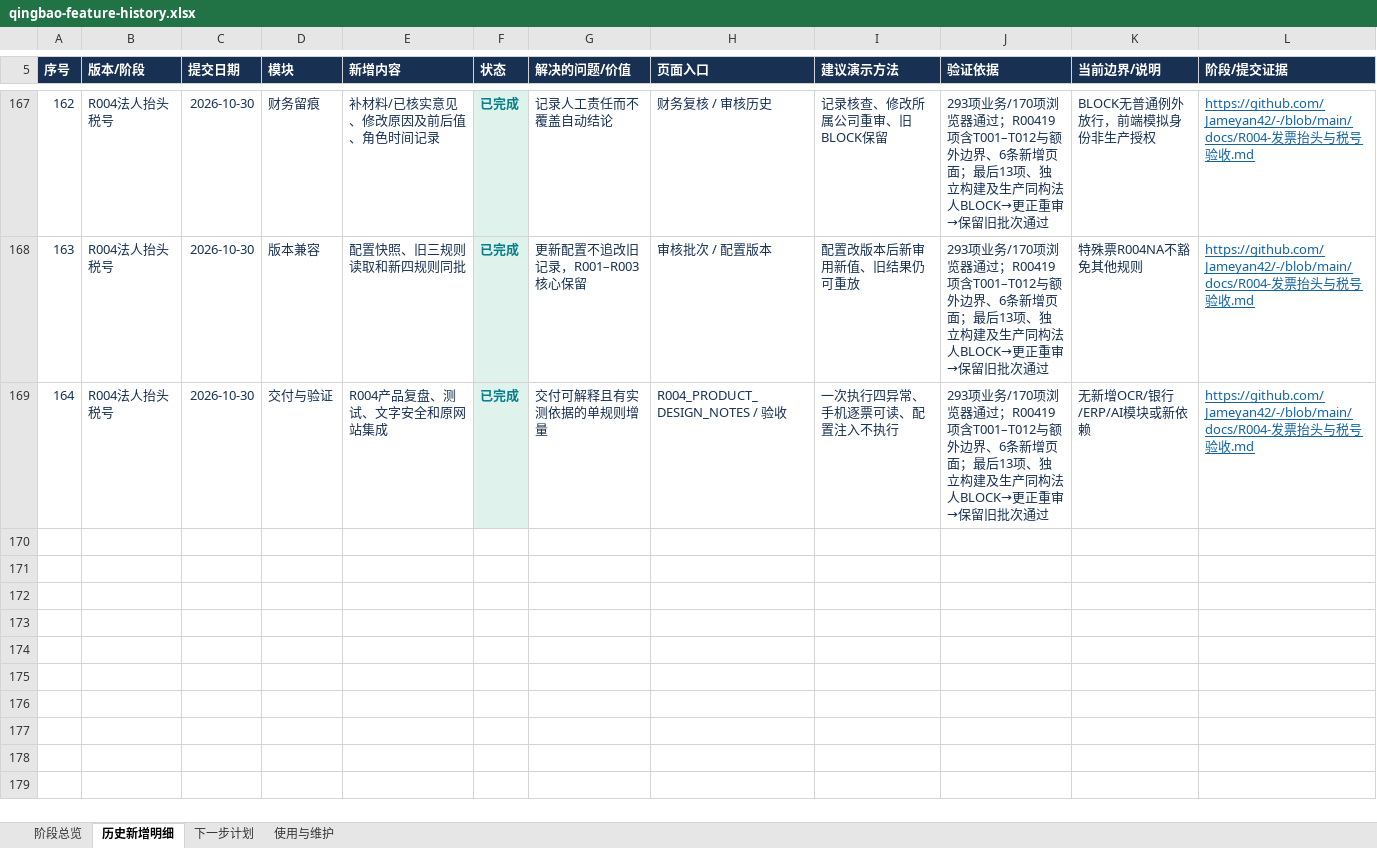
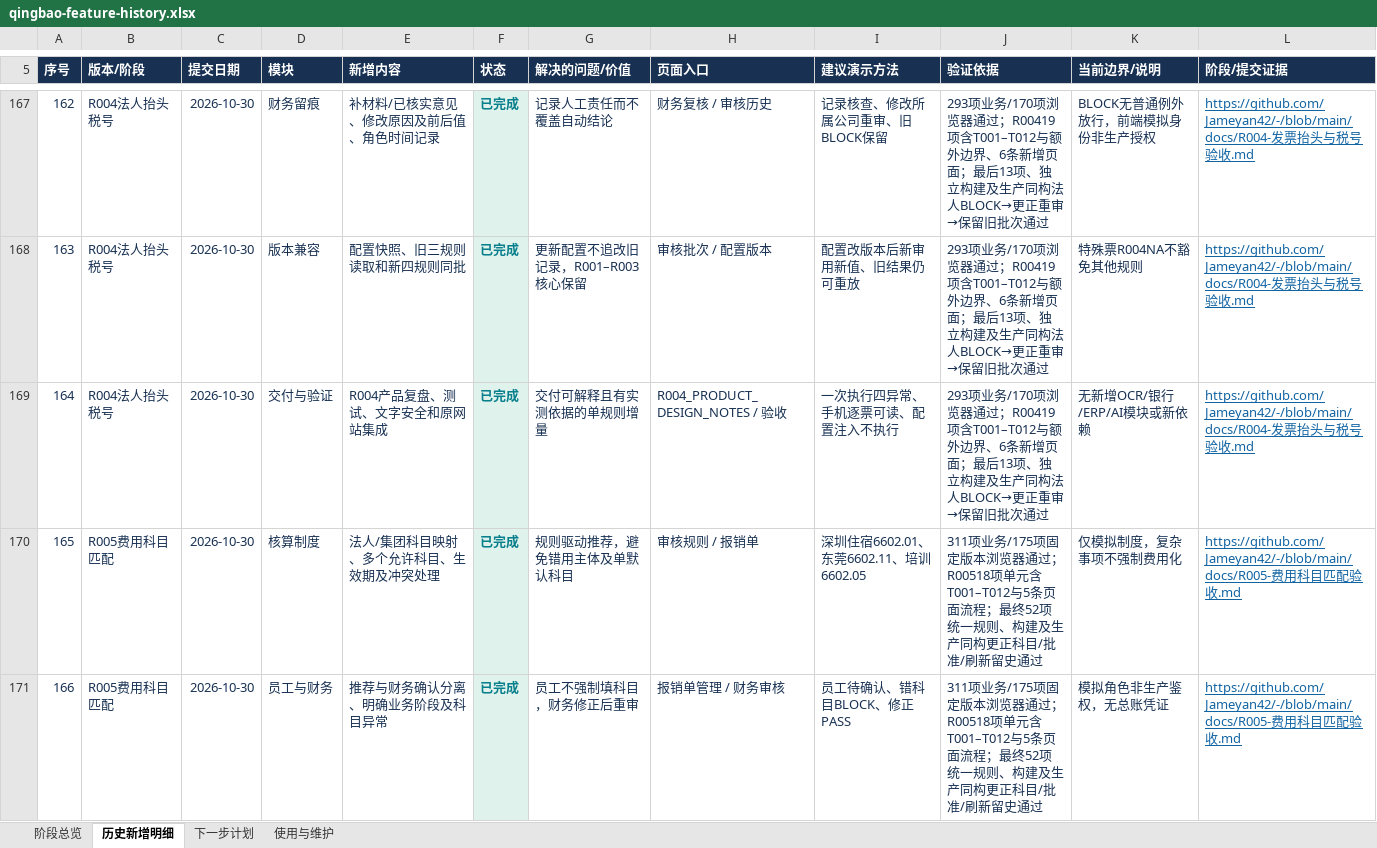
Before and after one commit to Jameyan42/-, an Excel workbook: deliverables/qingbao-feature-history.xlsx, sheet 历史新增明细, drawn as a sheet; only a part is shown, gaps mark what is left out; values as stored, in another font and other column widths than the file's, no borders; table styles not drawn; the diff covers the shown part only; the diff names each change by its address in the sheet, - before the commit and + after, or states it on an @@ line.

Commit message:
Record R005 stage and refresh feature history workbook

```diff
--- a/deliverables/qingbao-feature-history.xlsx (sheet 历史新增明细)
+++ b/deliverables/qingbao-feature-history.xlsx (sheet 历史新增明细)
+row 170: 165 | R005费用科目匹配 | 2026-10-30 | 核算制度 | 法人/集团科目映射、多个允许科目、生效期及冲突处理 | 已完成 | 规则驱动推荐，避免错用主体及单默认科目 | 审核规则 / 报销单 | 深圳住宿6602.01、东莞6602.11、培训6602.05 | 311项业务/175项固定版本浏览器通过；R00518项单元含T001–T012与5条页面流程；最终52项统一规则、构建及生产同构更正科目/批准/刷新留史通过 | 仅模拟制度，复杂事项不强制费用化 | https://github.com/Jameyan42/-/blob/main/docs/R005-费用科目匹配验收.md
+row 171: 166 | R005费用科目匹配 | 2026-10-30 | 员工与财务 | 推荐与财务确认分离、明确业务阶段及科目异常 | 已完成 | 员工不强制填科目，财务修正后重审 | 报销单管理 / 财务审核 | 员工待确认、错科目BLOCK、修正PASS | 311项业务/175项固定版本浏览器通过；R00518项单元含T001–T012与5条页面流程；最终52项统一规则、构建及生产同构更正科目/批准/刷新留史通过 | 模拟角色非生产鉴权，无总账凭证 | https://github.com/Jameyan42/-/blob/main/docs/R005-费用科目匹配验收.md
```
Also changed, not shown: 2 added rows elsewhere in this sheet, sheet 阶段总览, sheet 使用与维护, 2 other files.
